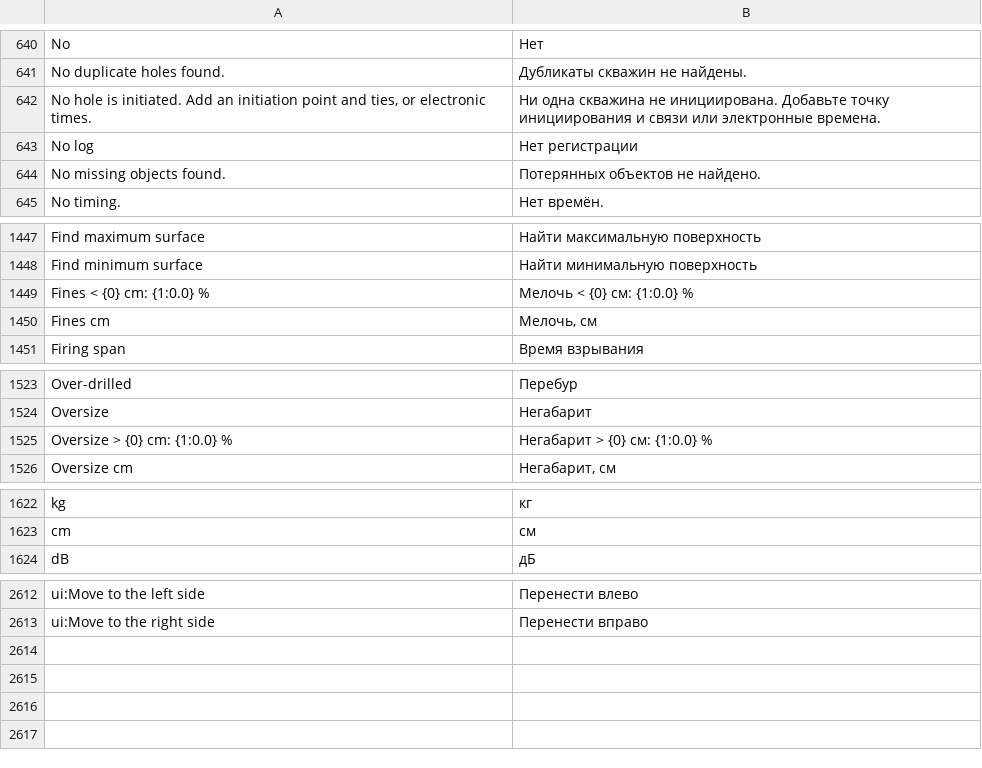
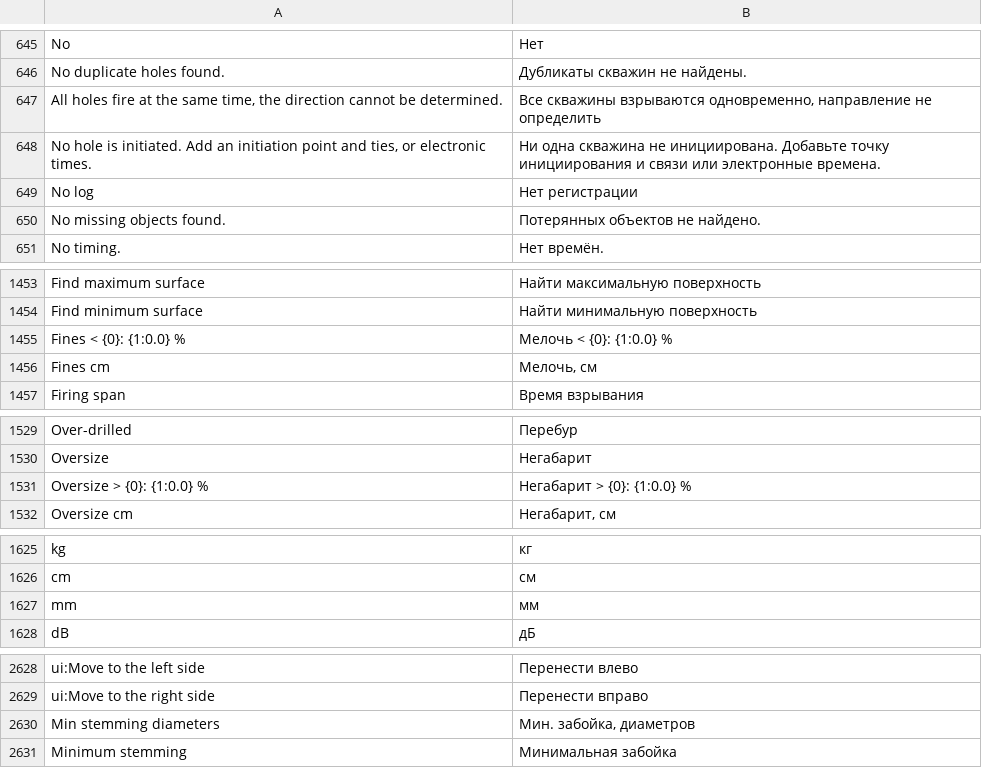
Before and after one commit to rootspain/bdsgnr, a TSV file: src/BlastDesigner.App/Services/ru.tsv, drawn as a sheet; only a part is shown, gaps mark what is left out; addresses are those after the commit; the diff covers the shown part only; the diff names each change by its address in the sheet, - before the commit and + after, or states it on an @@ line.

```diff
--- a/src/BlastDesigner.App/Services/ru.tsv
+++ b/src/BlastDesigner.App/Services/ru.tsv
+row 647: All holes fire at the same time, the direction cannot be determined. | Все скважины взрываются одновременно, направление не определить
-A1455: Fines < {0} cm: {1:0.0} %
+A1455: Fines < {0}: {1:0.0} %
-B1455: Мелочь < {0} см: {1:0.0} %
+B1455: Мелочь < {0}: {1:0.0} %
-A1531: Oversize > {0} cm: {1:0.0} %
+A1531: Oversize > {0}: {1:0.0} %
-B1531: Негабарит > {0} см: {1:0.0} %
+B1531: Негабарит > {0}: {1:0.0} %
+row 1627: mm | мм
+row 2630: Min stemming diameters | Мин. забойка, диаметров
+row 2631: Minimum stemming | Минимальная забойка
```
Also changed, not shown: 21 added rows, 7 removed rows and 5 edited cells elsewhere in this file, 29 other files.
